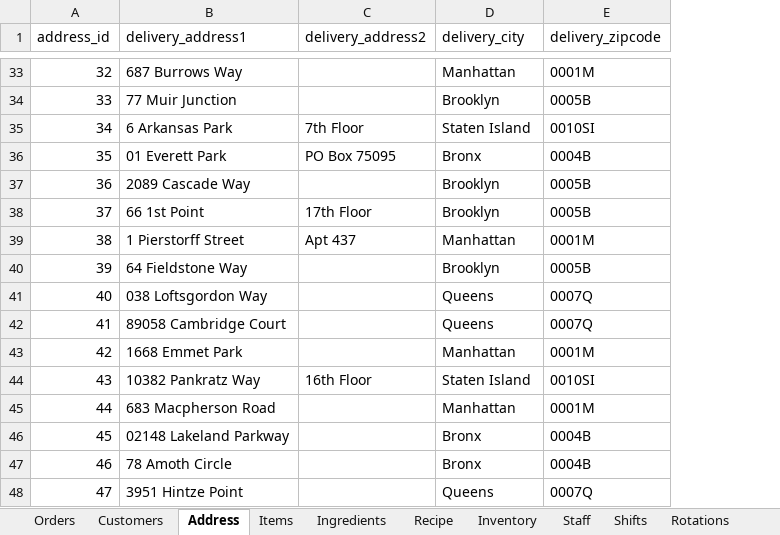
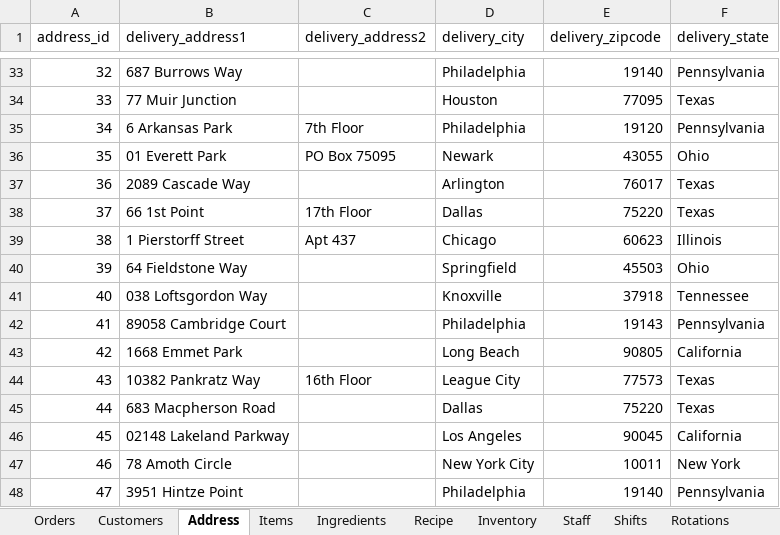
Before and after one commit to nhith-bdg/study, an Excel workbook: Pizzeria Data.xlsx, sheet Address, drawn as a sheet; only a part is shown, gaps mark what is left out; values as stored, in another font and other column widths than the file's, no borders; the diff covers the shown part only; the diff names each change by its address in the sheet, - before the commit and + after, or states it on an @@ line.

Commit message:
update values in address table for designing a map data on dashboard Order Activity

```diff
--- a/Pizzeria Data.xlsx (sheet Address)
+++ b/Pizzeria Data.xlsx (sheet Address)
+column F (delivery_state), rows 33-48: Pennsylvania | Texas | Pennsylvania | Ohio | Texas | Texas | Illinois | Ohio | Tennessee | Pennsylvania | California | Texas | Texas | California | New York | Pennsylvania
-D33 (delivery_city): Manhattan
+D33 (delivery_city): Philadelphia
-E33 (delivery_zipcode): 0001M
+E33 (delivery_zipcode): 19140
-D34 (delivery_city): Brooklyn
+D34 (delivery_city): Houston
-E34 (delivery_zipcode): 0005B
+E34 (delivery_zipcode): 77095
-D35 (delivery_city): Staten Island
+D35 (delivery_city): Philadelphia
-E35 (delivery_zipcode): 0010SI
+E35 (delivery_zipcode): 19120
-D36 (delivery_city): Bronx
+D36 (delivery_city): Newark
-E36 (delivery_zipcode): 0004B
+E36 (delivery_zipcode): 43055
-D37 (delivery_city): Brooklyn
+D37 (delivery_city): Arlington
-E37 (delivery_zipcode): 0005B
+E37 (delivery_zipcode): 76017
-D38 (delivery_city): Brooklyn
+D38 (delivery_city): Dallas
-E38 (delivery_zipcode): 0005B
+E38 (delivery_zipcode): 75220
-D39 (delivery_city): Manhattan
+D39 (delivery_city): Chicago
-E39 (delivery_zipcode): 0001M
+E39 (delivery_zipcode): 60623
-D40 (delivery_city): Brooklyn
+D40 (delivery_city): Springfield
-E40 (delivery_zipcode): 0005B
+E40 (delivery_zipcode): 45503
-D41 (delivery_city): Queens
+D41 (delivery_city): Knoxville
-E41 (delivery_zipcode): 0007Q
+E41 (delivery_zipcode): 37918
-D42 (delivery_city): Queens
+D42 (delivery_city): Philadelphia
-E42 (delivery_zipcode): 0007Q
+E42 (delivery_zipcode): 19143
-D43 (delivery_city): Manhattan
+D43 (delivery_city): Long Beach
-E43 (delivery_zipcode): 0001M
+E43 (delivery_zipcode): 90805
-D44 (delivery_city): Staten Island
+D44 (delivery_city): League City
-E44 (delivery_zipcode): 0010SI
+E44 (delivery_zipcode): 77573
-D45 (delivery_city): Manhattan
+D45 (delivery_city): Dallas
-E45 (delivery_zipcode): 0001M
+E45 (delivery_zipcode): 75220
-D46 (delivery_city): Bronx
+D46 (delivery_city): Los Angeles
-E46 (delivery_zipcode): 0004B
+E46 (delivery_zipcode): 90045
-D47 (delivery_city): Bronx
+D47 (delivery_city): New York City
-E47 (delivery_zipcode): 0004B
+E47 (delivery_zipcode): 10011
-D48 (delivery_city): Queens
+D48 (delivery_city): Philadelphia
-E48 (delivery_zipcode): 0007Q
+E48 (delivery_zipcode): 19140
```
Also changed, not shown: 9 added rows and 568 edited cells elsewhere in this sheet, 4 other files.
